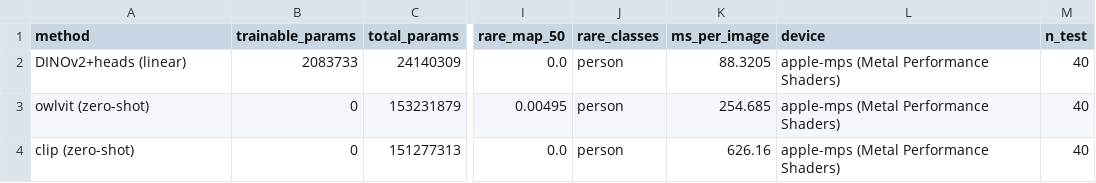
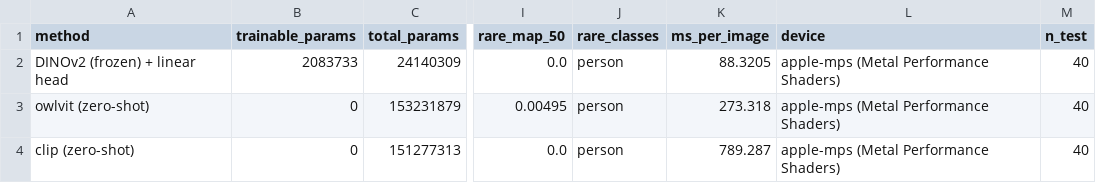
Before and after one commit to AbhiramCommits/AerialObstacleViT, a CSV file: artifacts/results/foundation_vs_tasktrained.csv, drawn as a sheet; only a part is shown, gaps mark what is left out; the diff names each change by its address in the sheet, - before the commit and + after, or states it on an @@ line.

```diff
--- a/artifacts/results/foundation_vs_tasktrained.csv
+++ b/artifacts/results/foundation_vs_tasktrained.csv
-A2 (method): DINOv2+heads (linear)
+A2 (method): DINOv2 (frozen) + linear head
-K3 (ms_per_image): 254.685
+K3 (ms_per_image): 273.318
-K4 (ms_per_image): 626.16
+K4 (ms_per_image): 789.287
```
Also changed, not shown: 17 other files.
